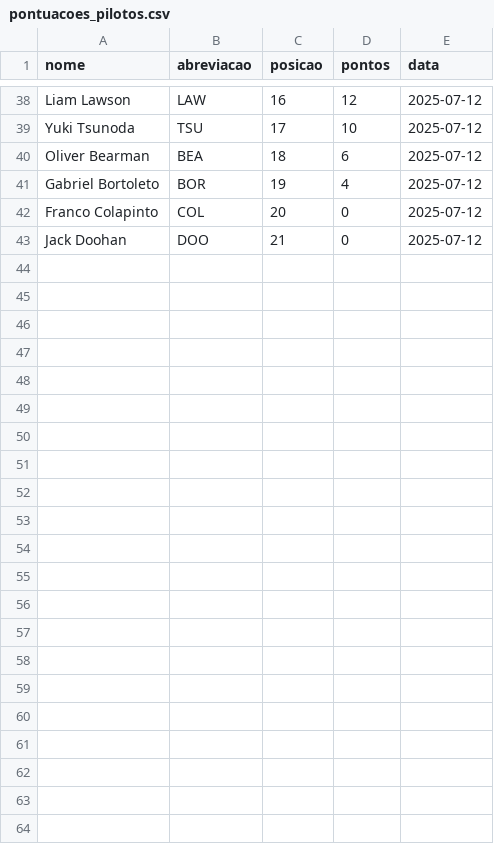
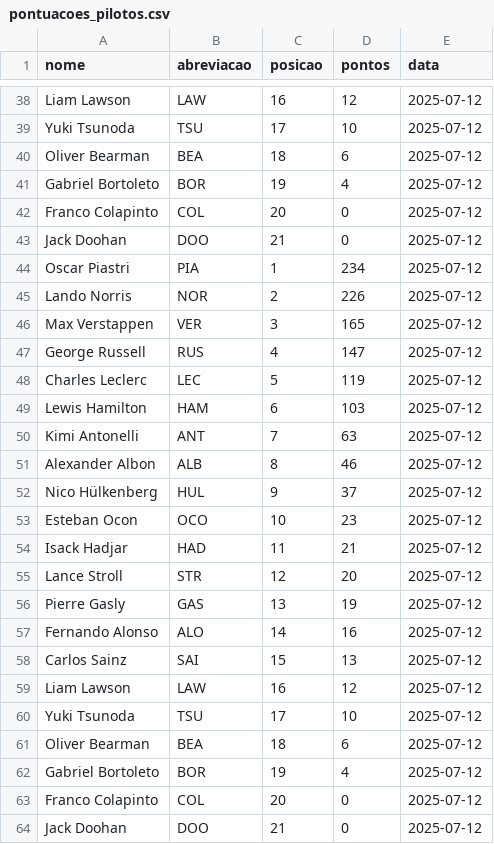
Before and after one commit to Gustavo-Rodrigues1/web_scraping_f1_python, a CSV file: webScraping-F1-Python-CSV/pontuacoes_pilotos.csv (was pontuacoes_pilotos.csv), drawn as a sheet; only a part is shown, gaps mark what is left out.

```diff
--- a/pontuacoes_pilotos.csv
+++ b/webScraping-F1-Python-CSV/pontuacoes_pilotos.csv
@@ -43 +43,22 @@ Franco Colapinto,COL,20,0,2025-07-12
 Jack Doohan,DOO,21,0,2025-07-12
+Oscar Piastri,PIA,1,234,2025-07-12
+Lando Norris,NOR,2,226,2025-07-12
+Max Verstappen,VER,3,165,2025-07-12
+George Russell,RUS,4,147,2025-07-12
+Charles Leclerc,LEC,5,119,2025-07-12
+Lewis Hamilton,HAM,6,103,2025-07-12
+Kimi Antonelli,ANT,7,63,2025-07-12
+Alexander Albon,ALB,8,46,2025-07-12
+Nico Hülkenberg,HUL,9,37,2025-07-12
+Esteban Ocon,OCO,10,23,2025-07-12
+Isack Hadjar,HAD,11,21,2025-07-12
+Lance Stroll,STR,12,20,2025-07-12
+Pierre Gasly,GAS,13,19,2025-07-12
+Fernando Alonso,ALO,14,16,2025-07-12
+Carlos Sainz,SAI,15,13,2025-07-12
+Liam Lawson,LAW,16,12,2025-07-12
+Yuki Tsunoda,TSU,17,10,2025-07-12
+Oliver Bearman,BEA,18,6,2025-07-12
+Gabriel Bortoleto,BOR,19,4,2025-07-12
+Franco Colapinto,COL,20,0,2025-07-12
+Jack Doohan,DOO,21,0,2025-07-12
```
Also changed, not shown: webScraping-F1-Python-CSV/pontuacoes_equipes.csv, 3 other files.
